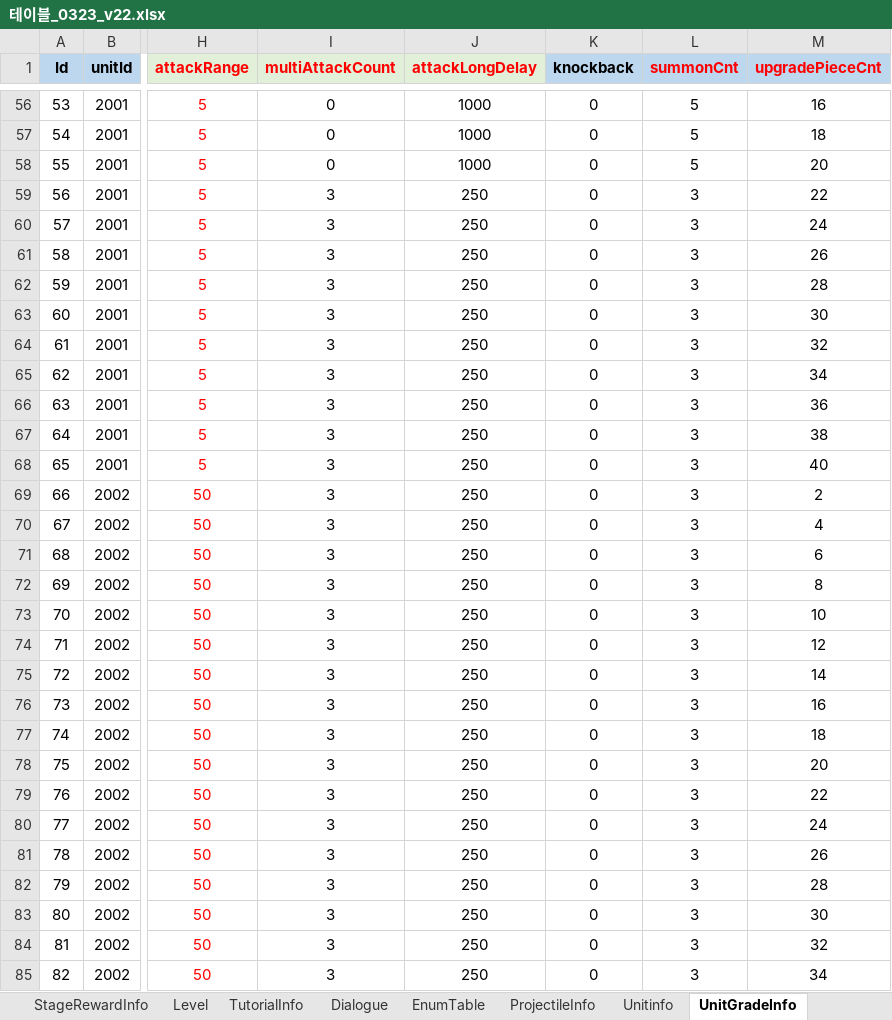
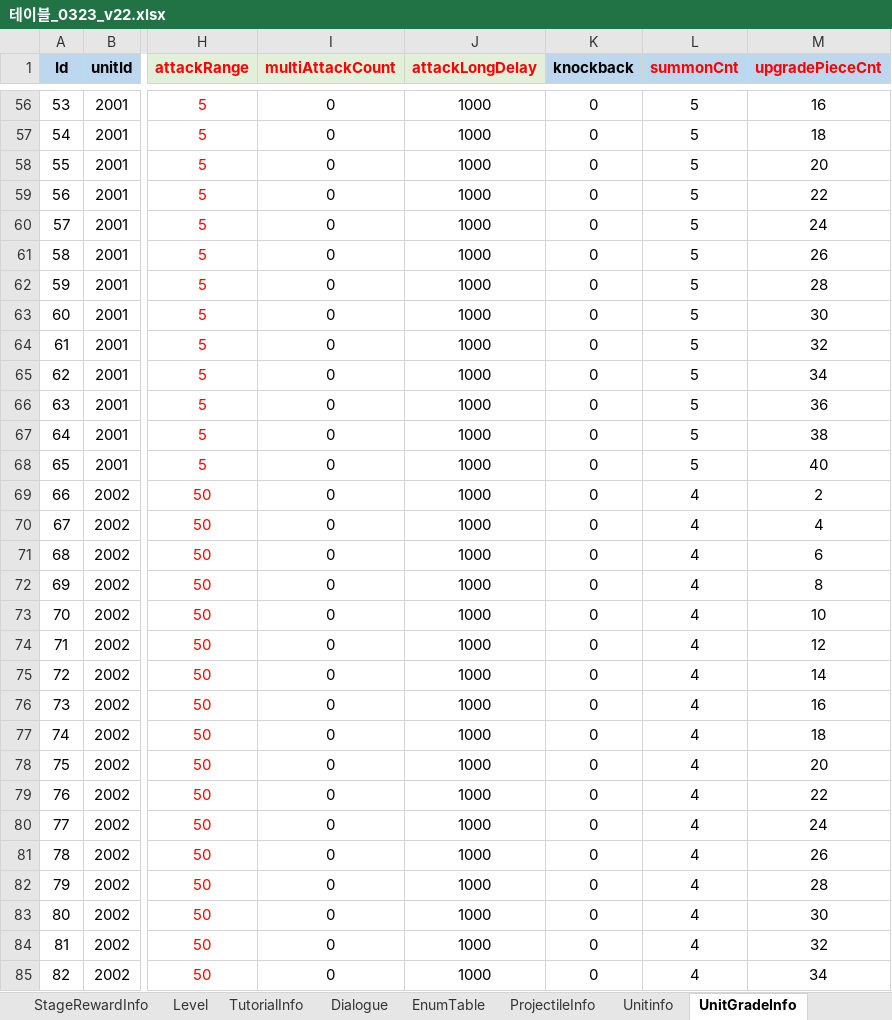
Before and after one commit to david0305mc/TowerDefense, an Excel workbook: ExcelToCSV/SrcFolder/테이블_0323_v22.xlsx, sheet UnitGradeInfo, drawn as a sheet; only a part is shown, gaps mark what is left out; values as stored, in another font and other column widths than the file's, no borders; conditional formats not drawn; the diff covers the shown part only; the diff names each change by its address in the sheet, - before the commit and + after, or states it on an @@ line.

```diff
--- a/ExcelToCSV/SrcFolder/테이블_0323_v22.xlsx (sheet UnitGradeInfo)
+++ b/ExcelToCSV/SrcFolder/테이블_0323_v22.xlsx (sheet UnitGradeInfo)
-I59:I85 (multiAttackCount): 3
+I59:I85 (multiAttackCount): 0
-J59:J85 (attackLongDelay): 250
+J59:J85 (attackLongDelay): 1000
-L59:L68 (summonCnt): 3
+L59:L68 (summonCnt): 5
-L69:L85 (summonCnt): 3
+L69:L85 (summonCnt): 4
```
Also changed, not shown: 1649 edited cells elsewhere in this sheet, formulas that keep their value, 1 other file.
